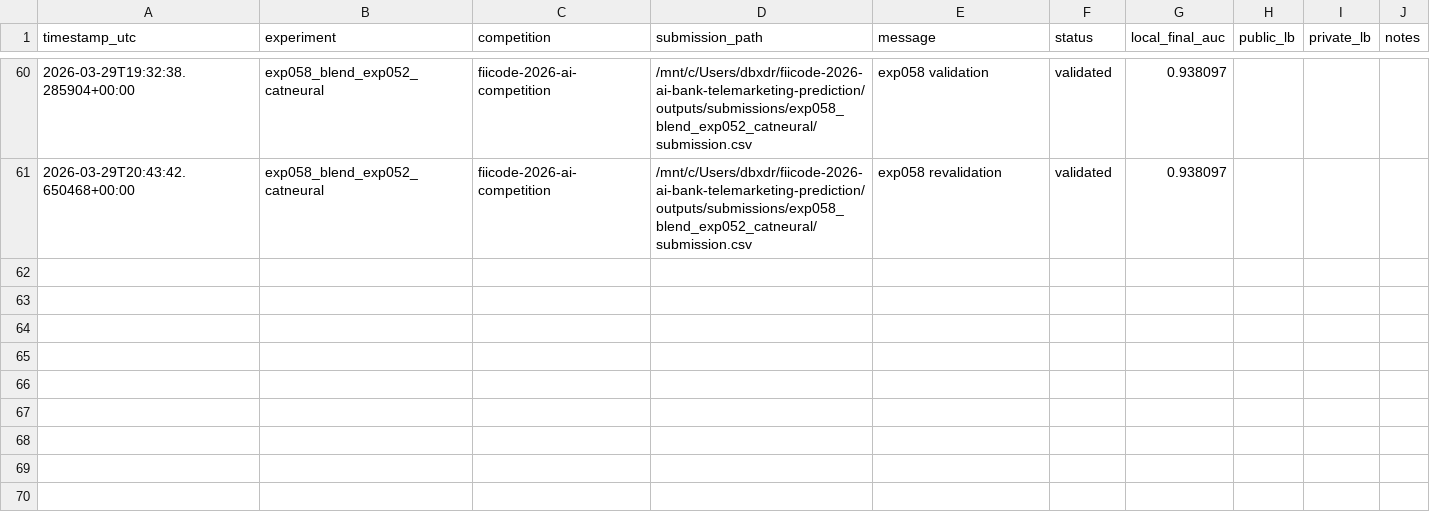
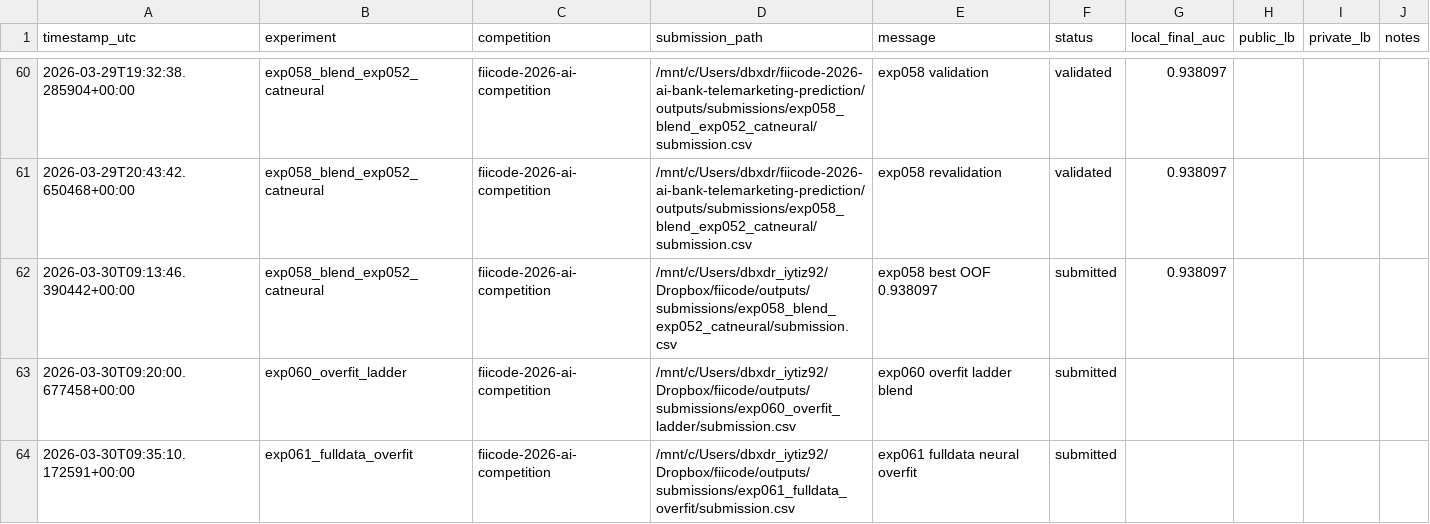
Before and after one commit to dbxdrgsl/fiicode-2026-ai-bank-telemarketing-prediction, a CSV file: outputs/logs/leaderboard_journal.csv, drawn as a sheet; only a part is shown, gaps mark what is left out; the diff names each change by its address in the sheet, - before the commit and + after, or states it on an @@ line.

Commit message:
2 last submissions

```diff
--- a/outputs/logs/leaderboard_journal.csv
+++ b/outputs/logs/leaderboard_journal.csv
+row 62: 2026-03-30T09:13:46.390442+00:00 | exp058_blend_exp052_catneural | fiicode-2026-ai-competition | /mnt/c/Users/dbxdr_iytiz92/Dropbox/fiicode/outputs/submissions/exp058_blend_exp052_catneural/submission.csv | exp058 best OOF 0.938097 | submitted | 0.938097
+row 63: 2026-03-30T09:20:00.677458+00:00 | exp060_overfit_ladder | fiicode-2026-ai-competition | /mnt/c/Users/dbxdr_iytiz92/Dropbox/fiicode/outputs/submissions/exp060_overfit_ladder/submission.csv | exp060 overfit ladder blend | submitted
+row 64: 2026-03-30T09:35:10.172591+00:00 | exp061_fulldata_overfit | fiicode-2026-ai-competition | /mnt/c/Users/dbxdr_iytiz92/Dropbox/fiicode/outputs/submissions/exp061_fulldata_overfit/submission.csv | exp061 fulldata neural overfit | submitted
```
Also changed, not shown: 11 other files.
